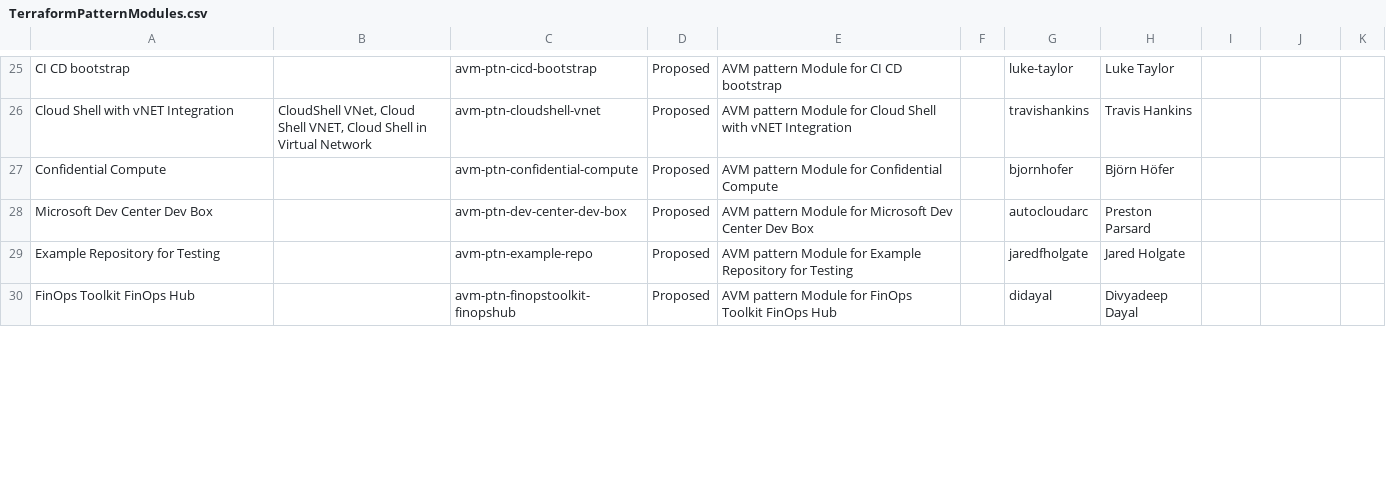
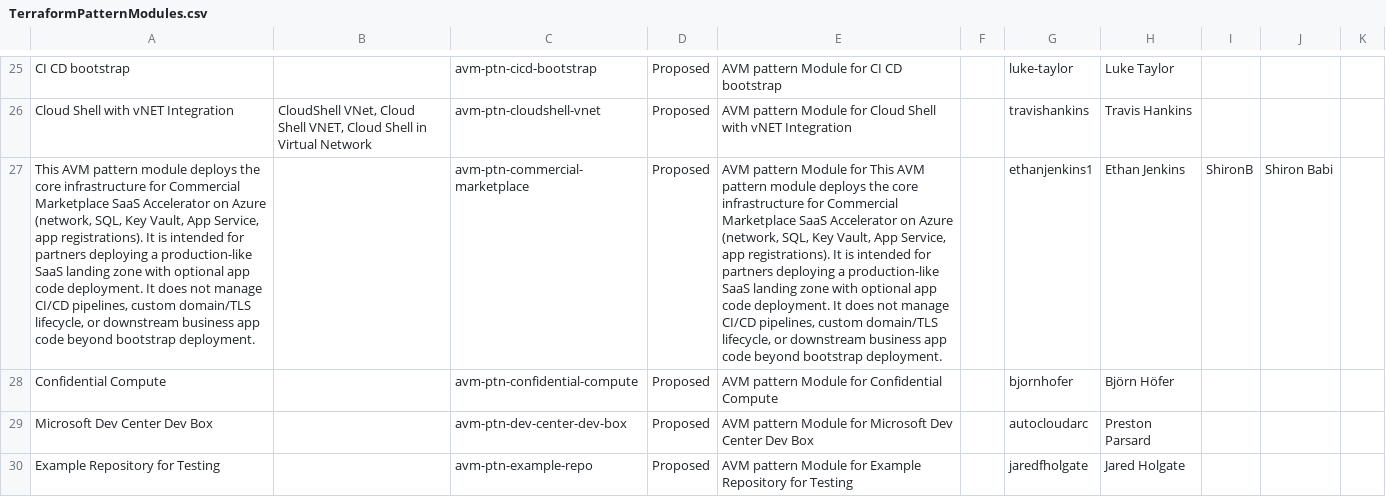
Before and after one commit to Azure/Azure-Verified-Modules, a CSV file: docs/static/module-indexes/TerraformPatternModules.csv, drawn as a sheet; only a part is shown, gaps mark what is left out; the shorter side is filled out with more unchanged rows; the diff names each change by its address in the sheet, - before the commit and + after, or states it on an @@ line.

```diff
--- a/docs/static/module-indexes/TerraformPatternModules.csv
+++ b/docs/static/module-indexes/TerraformPatternModules.csv
+row 27: This AVM pattern module deploys the core infrastructure for Commercial Marketplace SaaS Accelerator on Azure (network, SQL, Key Vault, App Service, app registrations). It is intended for partners deploying a production-like SaaS landing zone with optional app code deployment. It does not manage CI/CD pipelines, custom domain/TLS lifecycle, or downstream business app code beyond bootstrap deployment. |  | avm-ptn-commercial-marketplace | Proposed | AVM pattern Module for This AVM pattern module deploys the core infrastructure for Commercial Marketplace SaaS Accelerator on Azure (network, SQL, Key Vault, App Service, app registrations). It is intended for partners deploying a production-like SaaS landing zone with optional app code deployment. It does not manage CI/CD pipelines, custom domain/TLS lifecycle, or downstream business app code beyond bootstrap deployment. |  | ethanjenkins1 | Ethan Jenkins | ShironB | Shiron Babi
```
Also changed, not shown: docs/static/module-indexes/TerraformUtilityModules.csv.
